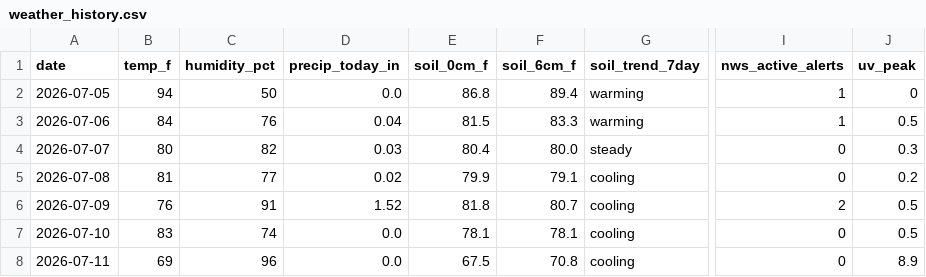
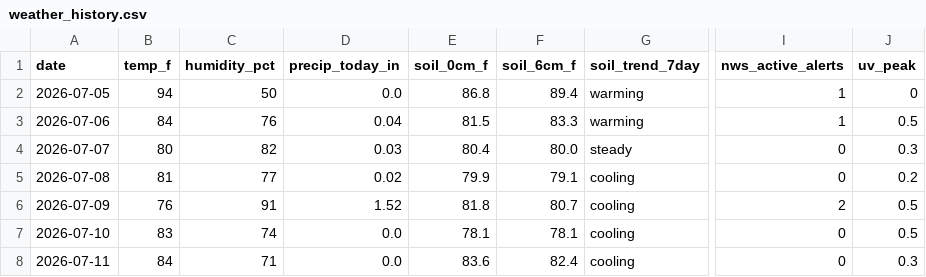
Before and after one commit to RDBFarm/rdbf-weather, a CSV file: weather_history.csv, drawn as a sheet; only a part is shown, gaps mark what is left out; the diff names each change by its address in the sheet, - before the commit and + after, or states it on an @@ line.

```diff
--- a/weather_history.csv
+++ b/weather_history.csv
-B8 (temp_f): 69
+B8 (temp_f): 84
-C8 (humidity_pct): 96
+C8 (humidity_pct): 71
-E8 (soil_0cm_f): 67.5
+E8 (soil_0cm_f): 83.6
-F8 (soil_6cm_f): 70.8
+F8 (soil_6cm_f): 82.4
-J8 (uv_peak): 8.9
+J8 (uv_peak): 0.3
```
Also changed, not shown: 1 other file.
